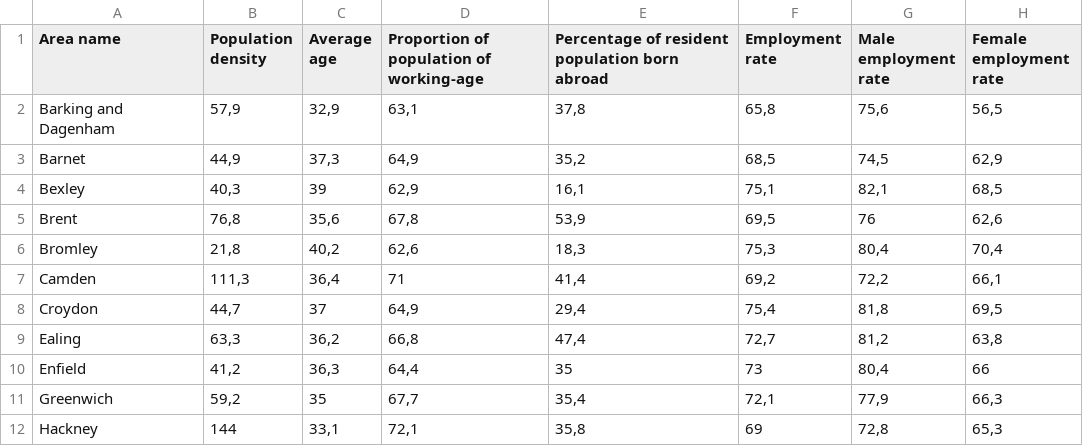
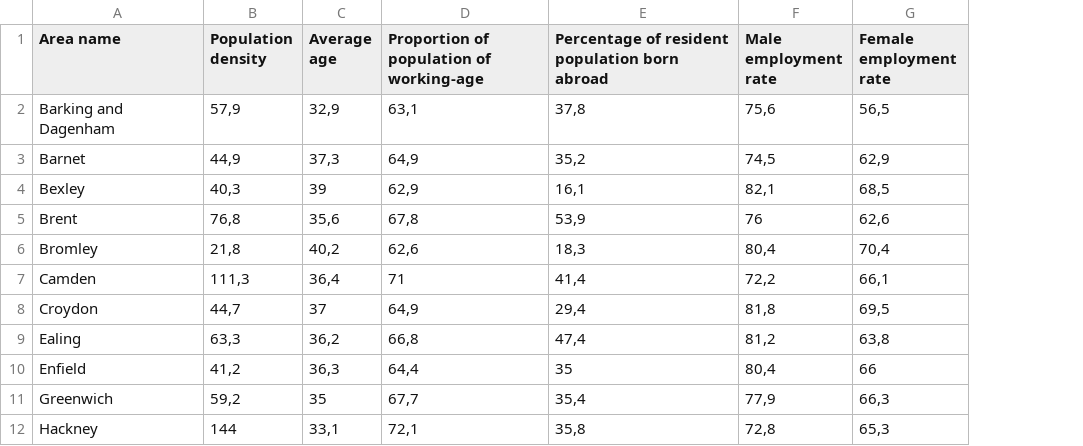
Before and after one commit to Marititi/IBM-Project, a CSV file: LondonBP.csv, drawn as a sheet; only a part is shown; the diff names each change by its address in the sheet, - before the commit and + after, or states it on an @@ line.

Commit message:
London Borough Profiles dataset

```diff
--- a/LondonBP.csv
+++ b/LondonBP.csv
-column F (Employment rate), rows 2-12: 65,8 | 68,5 | 75,1 | 69,5 | 75,3 | 69,2 | 75,4 | 72,7 | 73 | 72,1 | 69
```
